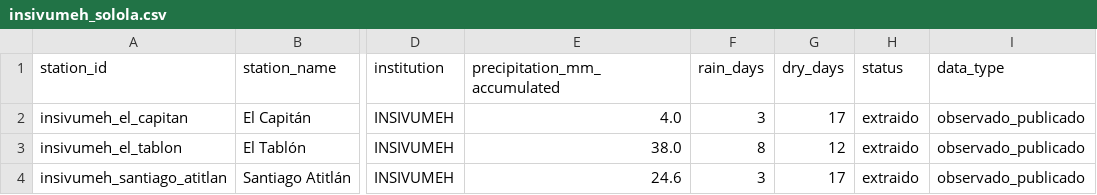
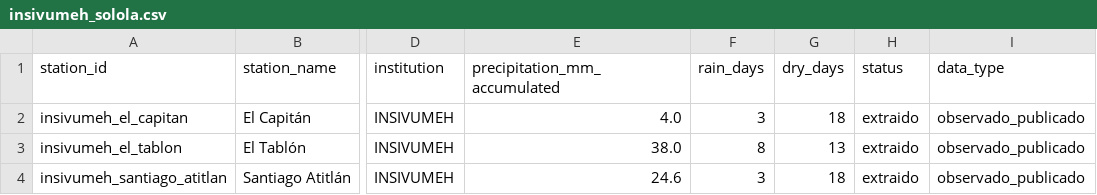
Before and after one commit to geograficaaala/MTA, a CSV file: docs/data/precipitaciones/insivumeh_solola.csv, drawn as a sheet; only a part is shown, gaps mark what is left out; the diff names each change by its address in the sheet, - before the commit and + after, or states it on an @@ line.

```diff
--- a/docs/data/precipitaciones/insivumeh_solola.csv
+++ b/docs/data/precipitaciones/insivumeh_solola.csv
-G2 (dry_days): 17
+G2 (dry_days): 18
-G3 (dry_days): 12
+G3 (dry_days): 13
-G4 (dry_days): 17
+G4 (dry_days): 18
```
Also changed, not shown: docs/data/precipitaciones/estaciones_precipitacion.csv, 12 other files.
